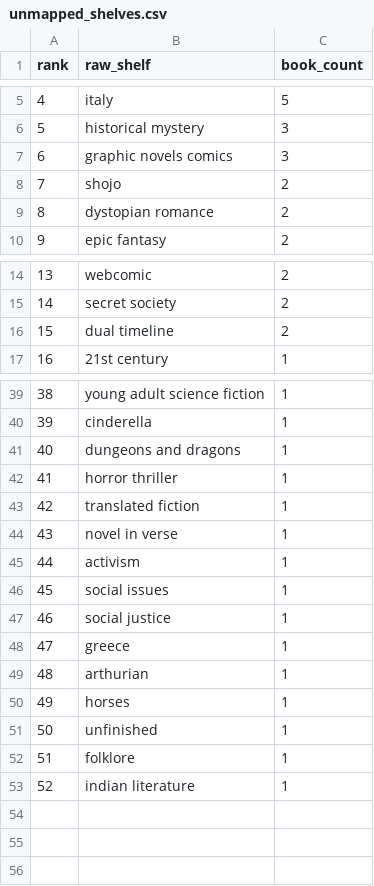
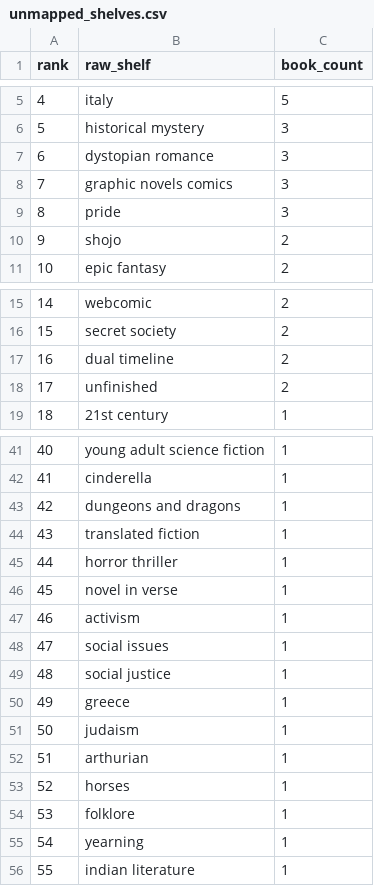
Before and after one commit to mariah32p/threnne-analytics, a CSV file: data/exports/unmapped_shelves.csv, drawn as a sheet; only a part is shown, gaps mark what is left out; removed rows and columns are numbered as before the commit, all else as after; the diff names each change by its address in the sheet, - before the commit and + after, or states it on an @@ line.

```diff
--- a/data/exports/unmapped_shelves.csv
+++ b/data/exports/unmapped_shelves.csv
+row 7: 6 | dystopian romance | 3
@@ column A (rank) renumbered from row 8 down @@
+row 9: 8 | pride | 3
-row 9: 8 | dystopian romance | 2
+row 18: 17 | unfinished | 2
@@ row 43 moved to row 44: 43 @@
+row 51: 50 | judaism | 1
-row 51: 50 | unfinished | 1
+row 55: 54 | yearning | 1
```
Also changed, not shown: data/exports/forecast_report.csv, data/exports/forecast_stacks_report.csv, 4 other files.
